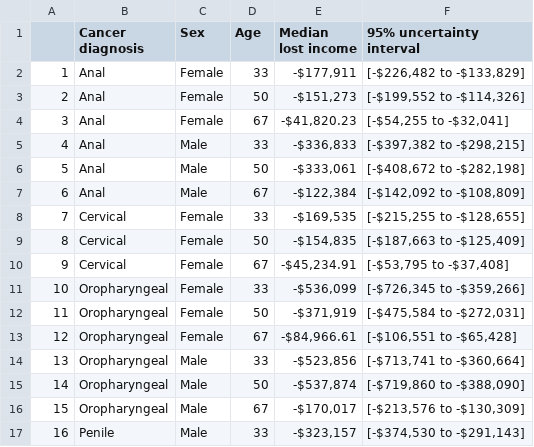
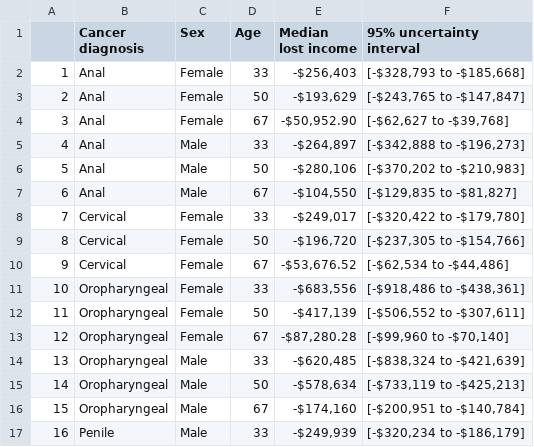
Before and after one commit to robinblythe/HPV_CEA, a CSV file: summary_results.csv, drawn as a sheet; only a part is shown; the diff covers the shown part only.

```diff
--- a/summary_results.csv
+++ b/summary_results.csv
@@ -1,17 +1,17 @@
 "","Cancer diagnosis","Sex","Age","Median lost income","95% uncertainty interval"
-"1","Anal","Female",33,"-$177,911","[-$226,482 to -$133,829]"
-"2","Anal","Female",50,"-$151,273","[-$199,552 to -$114,326]"
-"3","Anal","Female",67,"-$41,820.23","[-$54,255 to -$32,041]"
-"4","Anal","Male",33,"-$336,833","[-$397,382 to -$298,215]"
-"5","Anal","Male",50,"-$333,061","[-$408,672 to -$282,198]"
-"6","Anal","Male",67,"-$122,384","[-$142,092 to -$108,809]"
-"7","Cervical","Female",33,"-$169,535","[-$215,255 to -$128,655]"
-"8","Cervical","Female",50,"-$154,835","[-$187,663 to -$125,409]"
-"9","Cervical","Female",67,"-$45,234.91","[-$53,795 to -$37,408]"
-"10","Oropharyngeal","Female",33,"-$536,099","[-$726,345 to -$359,266]"
-"11","Oropharyngeal","Female",50,"-$371,919","[-$475,584 to -$272,031]"
-"12","Oropharyngeal","Female",67,"-$84,966.61","[-$106,551 to -$65,428]"
-"13","Oropharyngeal","Male",33,"-$523,856","[-$713,741 to -$360,664]"
-"14","Oropharyngeal","Male",50,"-$537,874","[-$719,860 to -$388,090]"
-"15","Oropharyngeal","Male",67,"-$170,017","[-$213,576 to -$130,309]"
-"16","Penile","Male",33,"-$323,157","[-$374,530 to -$291,143]"
+"1","Anal","Female",33,"-$256,403","[-$328,793 to -$185,668]"
+"2","Anal","Female",50,"-$193,629","[-$243,765 to -$147,847]"
+"3","Anal","Female",67,"-$50,952.90","[-$62,627 to -$39,768]"
+"4","Anal","Male",33,"-$264,897","[-$342,888 to -$196,273]"
+"5","Anal","Male",50,"-$280,106","[-$370,202 to -$210,983]"
+"6","Anal","Male",67,"-$104,550","[-$129,835 to -$81,827]"
+"7","Cervical","Female",33,"-$249,017","[-$320,422 to -$179,780]"
+"8","Cervical","Female",50,"-$196,720","[-$237,305 to -$154,766]"
+"9","Cervical","Female",67,"-$53,676.52","[-$62,534 to -$44,486]"
+"10","Oropharyngeal","Female",33,"-$683,556","[-$918,486 to -$438,361]"
+"11","Oropharyngeal","Female",50,"-$417,139","[-$506,552 to -$307,611]"
+"12","Oropharyngeal","Female",67,"-$87,280.28","[-$99,960 to -$70,140]"
+"13","Oropharyngeal","Male",33,"-$620,485","[-$838,324 to -$421,639]"
+"14","Oropharyngeal","Male",50,"-$578,634","[-$733,119 to -$425,213]"
+"15","Oropharyngeal","Male",67,"-$174,160","[-$200,951 to -$140,784]"
+"16","Penile","Male",33,"-$249,939","[-$320,234 to -$186,179]"
```
Also changed, not shown: 16 edited cells elsewhere in this file, 8 other files.
